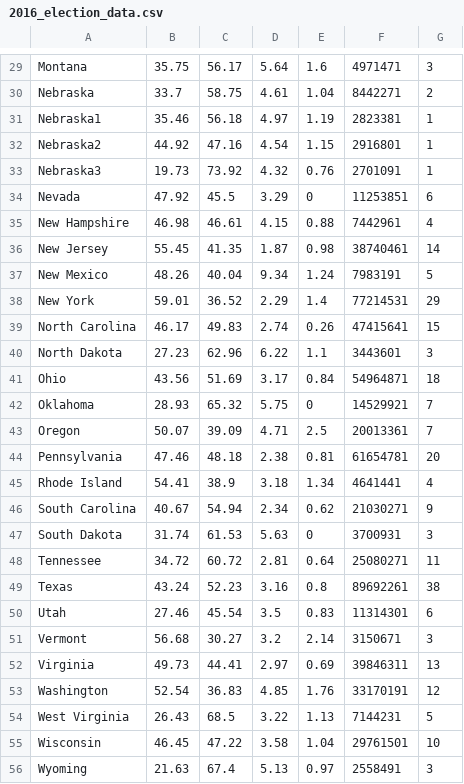
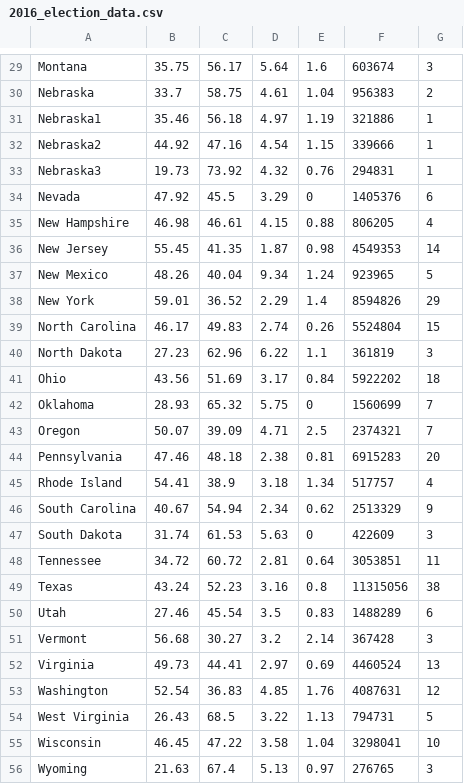
Before and after one commit to samuelbmarks/Electoral-College-Voting-Rule-Implementation, a CSV file: 2016_election_data.csv, drawn as a sheet; only a part is shown, gaps mark what is left out; the diff covers the shown part only; the diff names each change by its address in the sheet, - before the commit and + after, or states it on an @@ line.

```diff
--- a/2016_election_data.csv
+++ b/2016_election_data.csv
-F29: 4971471
+F29: 603674
-F30: 8442271
+F30: 956383
-F31: 2823381
+F31: 321886
-F32: 2916801
+F32: 339666
-F33: 2701091
+F33: 294831
-F34: 11253851
+F34: 1405376
-F35: 7442961
+F35: 806205
-F36: 38740461
+F36: 4549353
-F37: 7983191
+F37: 923965
-F38: 77214531
+F38: 8594826
-F39: 47415641
+F39: 5524804
-F40: 3443601
+F40: 361819
-F41: 54964871
+F41: 5922202
-F42: 14529921
+F42: 1560699
-F43: 20013361
+F43: 2374321
-F44: 61654781
+F44: 6915283
-F45: 4641441
+F45: 517757
-F46: 21030271
+F46: 2513329
-F47: 3700931
+F47: 422609
-F48: 25080271
+F48: 3053851
-F49: 89692261
+F49: 11315056
-F50: 11314301
+F50: 1488289
-F51: 3150671
+F51: 367428
-F52: 39846311
+F52: 4460524
-F53: 33170191
+F53: 4087631
-F54: 7144231
+F54: 794731
-F55: 29761501
+F55: 3298041
-F56: 2558491
+F56: 276765
```
Also changed, not shown: 28 edited cells elsewhere in this file.
